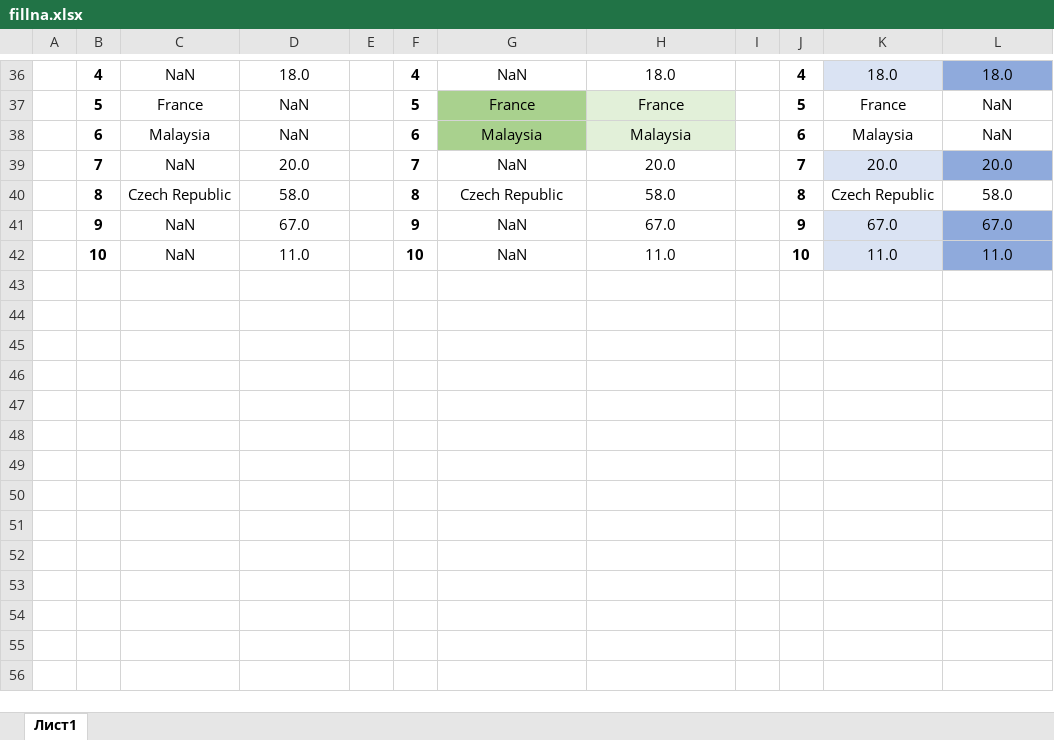
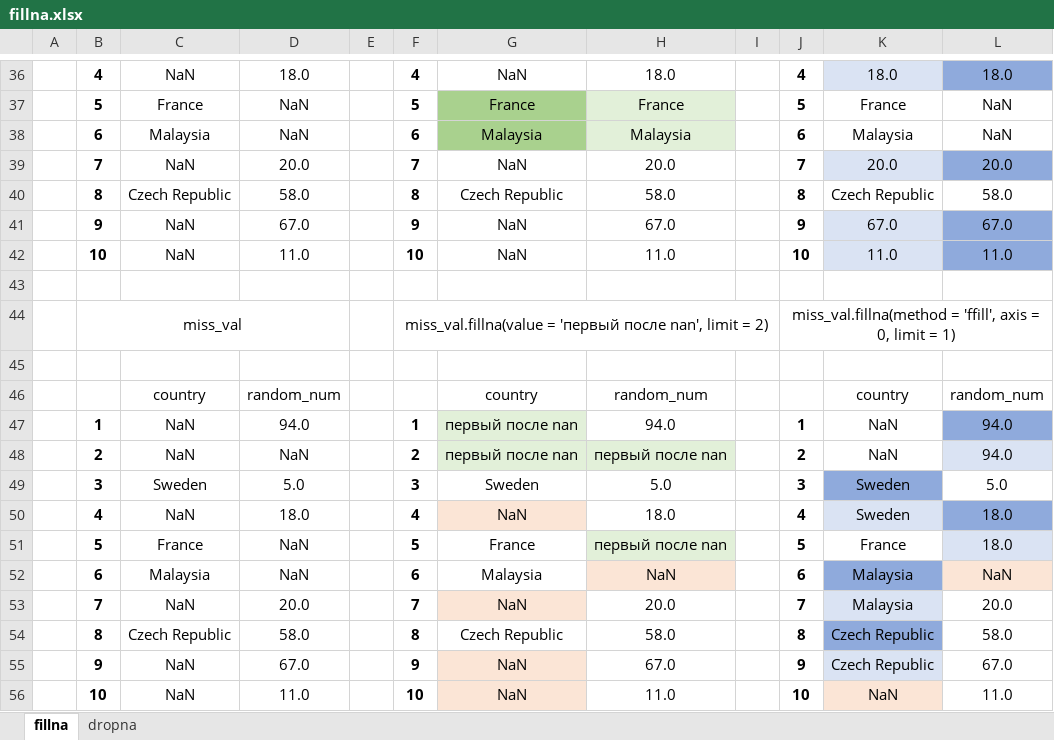
Before and after one commit to sergeymasl/pandas_cource, an Excel workbook: picture/fillna.xlsx, sheet fillna, drawn as a sheet; only a part is shown, gaps mark what is left out; values as stored, in another font and other column widths than the file's, no borders; the diff names each change by its address in the sheet, - before the commit and + after, or states it on an @@ line.

```diff
--- a/picture/fillna.xlsx (sheet fillna)
+++ b/picture/fillna.xlsx (sheet fillna)
-sheet tab: Лист1
+sheet tab: fillna
+sheet tab: dropna
+row 43: (empty)
+row 44:  | miss_val |  |  |  | miss_val.fillna(value = 'первый после nan', limit = 2) |  |  |  | miss_val.fillna(method = 'ffill', axis = 0, limit = 1)
+row 45: (empty)
+row 46:  |  | country | random_num |  |  | country | random_num |  |  | country | random_num
+row 47:  | 1 | NaN | 94.0 |  | 1 | первый после nan | 94.0 |  | 1 | NaN | 94.0
+row 48:  | 2 | NaN | NaN |  | 2 | первый после nan | первый после nan |  | 2 | NaN | 94.0
+row 49:  | 3 | Sweden | 5.0 |  | 3 | Sweden | 5.0 |  | 3 | Sweden | 5.0
+row 50:  | 4 | NaN | 18.0 |  | 4 | NaN | 18.0 |  | 4 | Sweden | 18.0
+row 51:  | 5 | France | NaN |  | 5 | France | первый после nan |  | 5 | France | 18.0
+row 52:  | 6 | Malaysia | NaN |  | 6 | Malaysia | NaN |  | 6 | Malaysia | NaN
+row 53:  | 7 | NaN | 20.0 |  | 7 | NaN | 20.0 |  | 7 | Malaysia | 20.0
+row 54:  | 8 | Czech Republic | 58.0 |  | 8 | Czech Republic | 58.0 |  | 8 | Czech Republic | 58.0
+row 55:  | 9 | NaN | 67.0 |  | 9 | NaN | 67.0 |  | 9 | Czech Republic | 67.0
+row 56:  | 10 | NaN | 11.0 |  | 10 | NaN | 11.0 |  | 10 | NaN | 11.0
```
